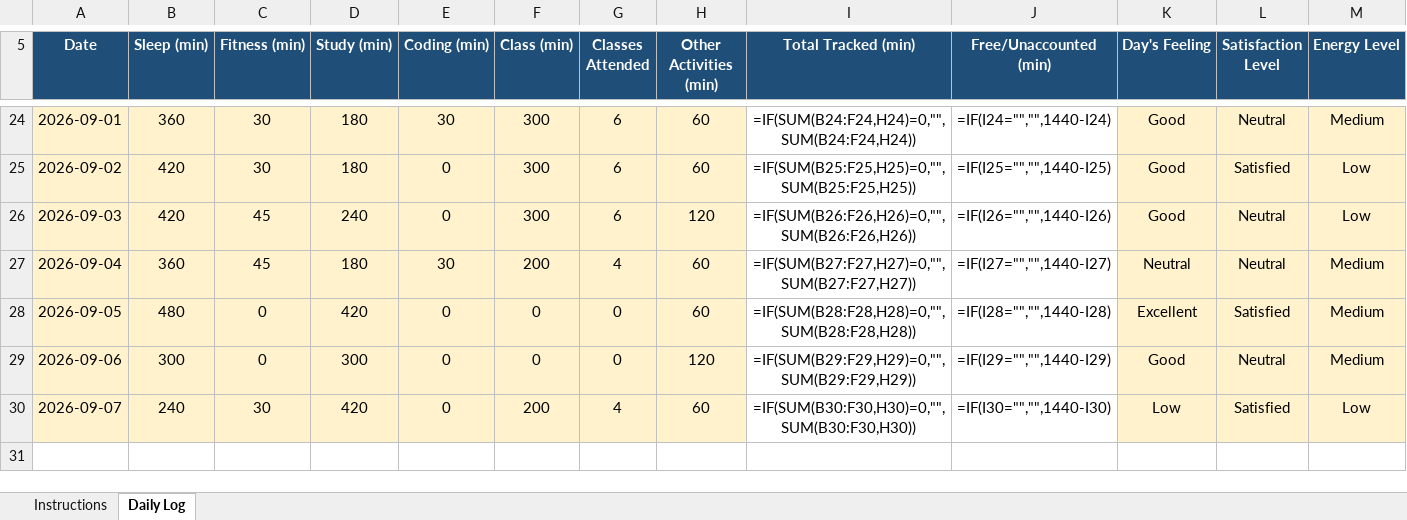
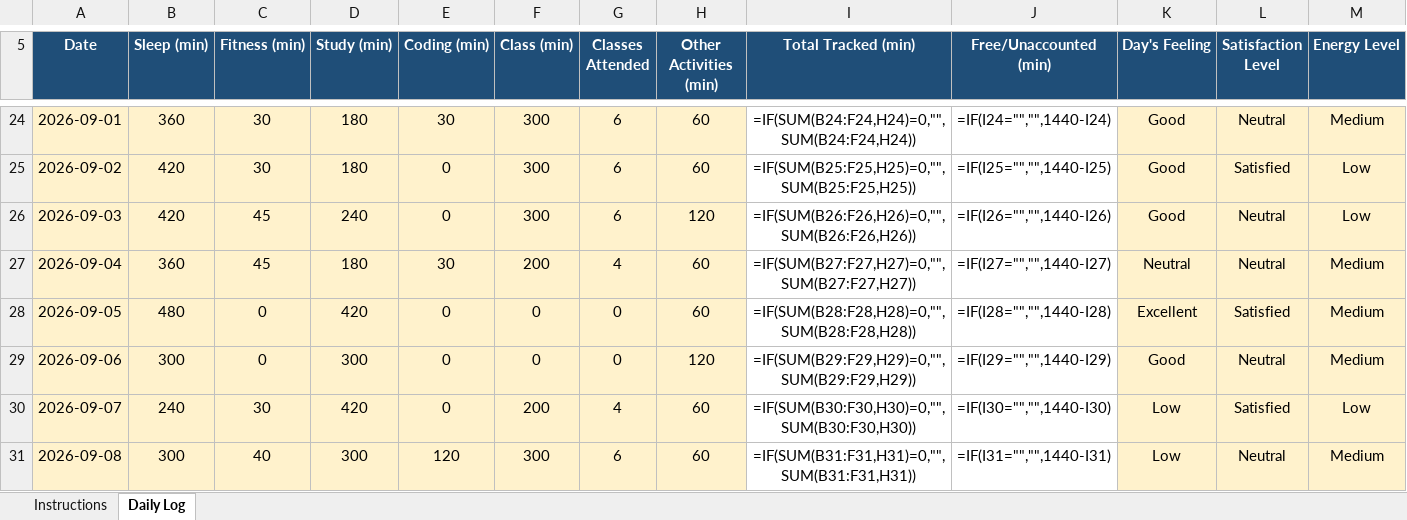
Before and after one commit to anishmm098/python_minor_project_1, an Excel workbook: 12626434.xlsx, sheet Daily Log, drawn as a sheet; only a part is shown, gaps mark what is left out; values as stored, in another font and other column widths than the file's, no borders; formulas without a stored value are shown as written; conditional formats not drawn; rows hold the shown columns only; the diff names each change by its address in the sheet, - before the commit and + after, or states it on an @@ line.

Commit message:
Update 12626434.xlsx - 08 September 2026

```diff
--- a/12626434.xlsx (sheet Daily Log)
+++ b/12626434.xlsx (sheet Daily Log)
+row 31: 2026-09-08 | 300 | 40 | 300 | 120 | 300 | 6 | 60 | =IF(SUM(B31:F31,H31)=0,"",SUM(B31:F31,H31)) | =IF(I31="","",1440-I31) | Low | Neutral | Medium
```
